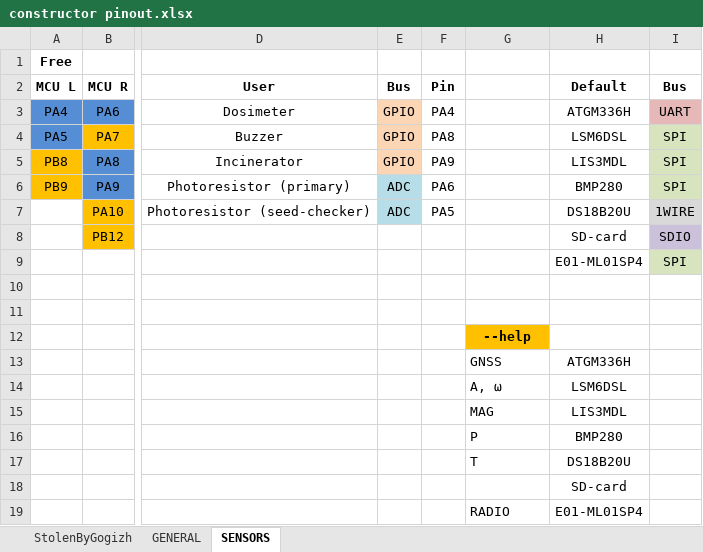
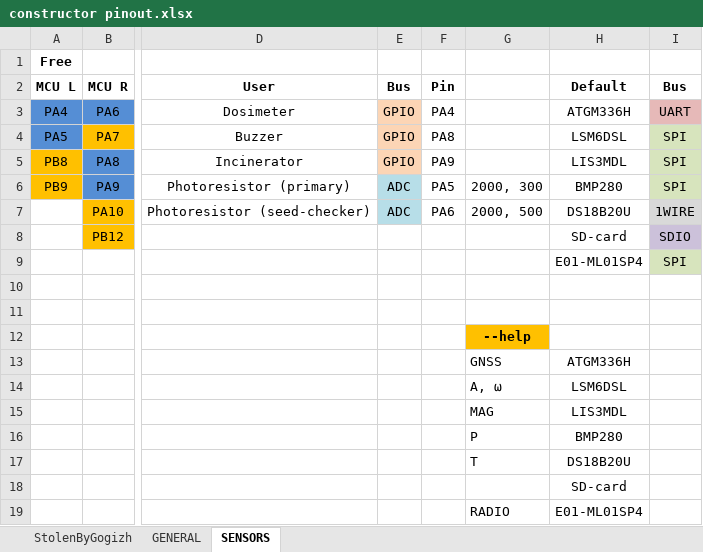
Before and after one commit to cansat-tsniimash/CanSat-KT315-2022, an Excel workbook: Documents/constructor pinout.xlsx, sheet SENSORS, drawn as a sheet; only a part is shown, gaps mark what is left out; values as stored, in another font and other column widths than the file's, no borders; the diff names each change by its address in the sheet, - before the commit and + after, or states it on an @@ line.

```diff
--- a/Documents/constructor pinout.xlsx (sheet SENSORS)
+++ b/Documents/constructor pinout.xlsx (sheet SENSORS)
-F6 (Pin): PA6
+F6 (Pin): PA5
-G6: (empty)
+G6: 2000, 300
-F7 (Pin): PA5
+F7 (Pin): PA6
-G7: (empty)
+G7: 2000, 500
```
Also changed, not shown: 3 other files.
